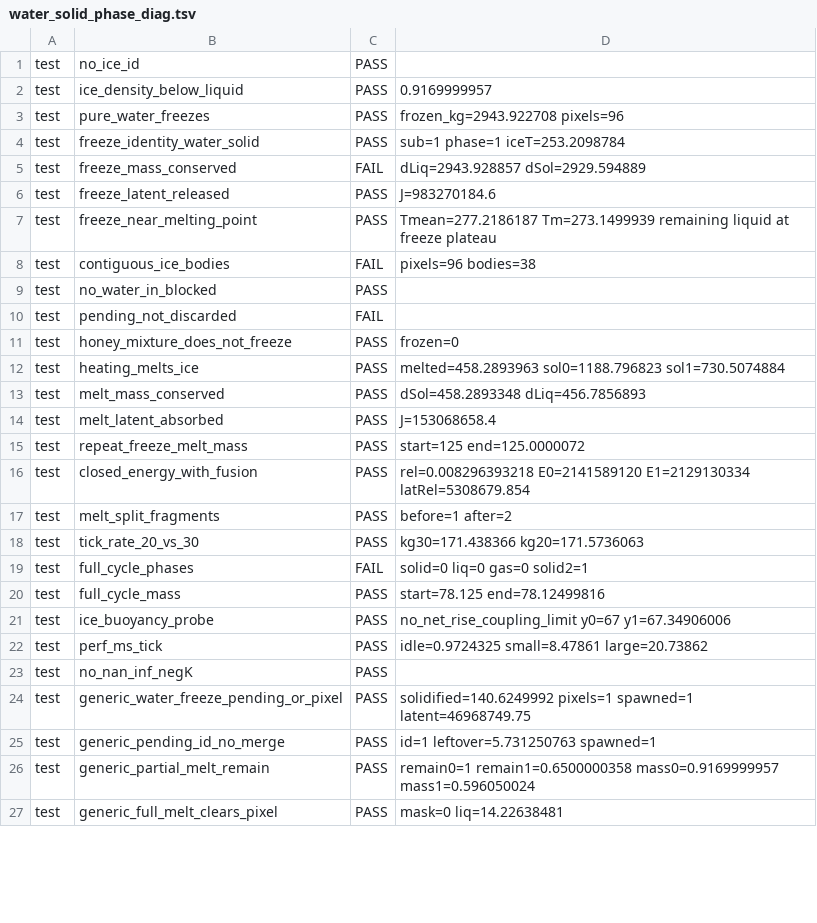
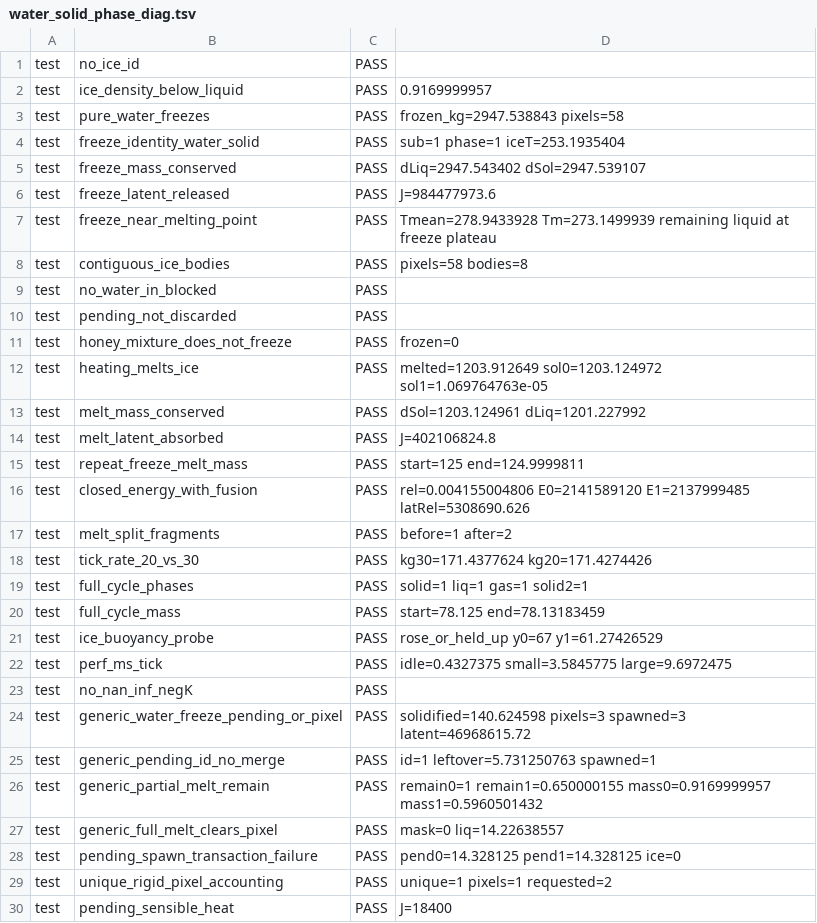
Before and after one commit to Ulrich-AM/pipace, a TSV file: misc/water_solid_phase_diag.tsv, drawn as a sheet; only a part is shown; the diff covers the shown part only.

```diff
--- a/misc/water_solid_phase_diag.tsv
+++ b/misc/water_solid_phase_diag.tsv
@@ -2,26 +2,29 @@ test	no_ice_id	PASS
 test	ice_density_below_liquid	PASS	0.9169999957
-test	pure_water_freezes	PASS	frozen_kg=2943.922708 pixels=96
-test	freeze_identity_water_solid	PASS	sub=1 phase=1 iceT=253.2098784
-test	freeze_mass_conserved	FAIL	dLiq=2943.928857 dSol=2929.594889
-test	freeze_latent_released	PASS	J=983270184.6
-test	freeze_near_melting_point	PASS	Tmean=277.2186187 Tm=273.1499939 remaining liquid at freeze plateau
-test	contiguous_ice_bodies	FAIL	pixels=96 bodies=38
+test	pure_water_freezes	PASS	frozen_kg=2947.538843 pixels=58
+test	freeze_identity_water_solid	PASS	sub=1 phase=1 iceT=253.1935404
+test	freeze_mass_conserved	PASS	dLiq=2947.543402 dSol=2947.539107
+test	freeze_latent_released	PASS	J=984477973.6
+test	freeze_near_melting_point	PASS	Tmean=278.9433928 Tm=273.1499939 remaining liquid at freeze plateau
+test	contiguous_ice_bodies	PASS	pixels=58 bodies=8
 test	no_water_in_blocked	PASS	
-test	pending_not_discarded	FAIL	
+test	pending_not_discarded	PASS	
 test	honey_mixture_does_not_freeze	PASS	frozen=0
-test	heating_melts_ice	PASS	melted=458.2893963 sol0=1188.796823 sol1=730.5074884
-test	melt_mass_conserved	PASS	dSol=458.2893348 dLiq=456.7856893
-test	melt_latent_absorbed	PASS	J=153068658.4
-test	repeat_freeze_melt_mass	PASS	start=125 end=125.0000072
-test	closed_energy_with_fusion	PASS	rel=0.008296393218 E0=2141589120 E1=2129130334 latRel=5308679.854
+test	heating_melts_ice	PASS	melted=1203.912649 sol0=1203.124972 sol1=1.069764763e-05
+test	melt_mass_conserved	PASS	dSol=1203.124961 dLiq=1201.227992
+test	melt_latent_absorbed	PASS	J=402106824.8
+test	repeat_freeze_melt_mass	PASS	start=125 end=124.9999811
+test	closed_energy_with_fusion	PASS	rel=0.004155004806 E0=2141589120 E1=2137999485 latRel=5308690.626
 test	melt_split_fragments	PASS	before=1 after=2
-test	tick_rate_20_vs_30	PASS	kg30=171.438366 kg20=171.5736063
-test	full_cycle_phases	FAIL	solid=0 liq=0 gas=0 solid2=1
-test	full_cycle_mass	PASS	start=78.125 end=78.12499816
-test	ice_buoyancy_probe	PASS	no_net_rise_coupling_limit y0=67 y1=67.34906006
-test	perf_ms_tick	PASS	idle=0.9724325 small=8.47861 large=20.73862
+test	tick_rate_20_vs_30	PASS	kg30=171.4377624 kg20=171.4274426
+test	full_cycle_phases	PASS	solid=1 liq=1 gas=1 solid2=1
+test	full_cycle_mass	PASS	start=78.125 end=78.13183459
+test	ice_buoyancy_probe	PASS	rose_or_held_up y0=67 y1=61.27426529
+test	perf_ms_tick	PASS	idle=0.4327375 small=3.5845775 large=9.6972475
 test	no_nan_inf_negK	PASS	
-test	generic_water_freeze_pending_or_pixel	PASS	solidified=140.6249992 pixels=1 spawned=1 latent=46968749.75
+test	generic_water_freeze_pending_or_pixel	PASS	solidified=140.624598 pixels=3 spawned=3 latent=46968615.72
 test	generic_pending_id_no_merge	PASS	id=1 leftover=5.731250763 spawned=1
-test	generic_partial_melt_remain	PASS	remain0=1 remain1=0.6500000358 mass0=0.9169999957 mass1=0.596050024
-test	generic_full_melt_clears_pixel	PASS	mask=0 liq=14.22638481
+test	generic_partial_melt_remain	PASS	remain0=1 remain1=0.650000155 mass0=0.9169999957 mass1=0.5960501432
+test	generic_full_melt_clears_pixel	PASS	mask=0 liq=14.22638557
+test	pending_spawn_transaction_failure	PASS	pend0=14.328125 pend1=14.328125 ice=0
+test	unique_rigid_pixel_accounting	PASS	unique=1 pixels=1 requested=2
+test	pending_sensible_heat	PASS	J=18400
```
Also changed, not shown: 4 added rows and 2 edited cells elsewhere in this file.
